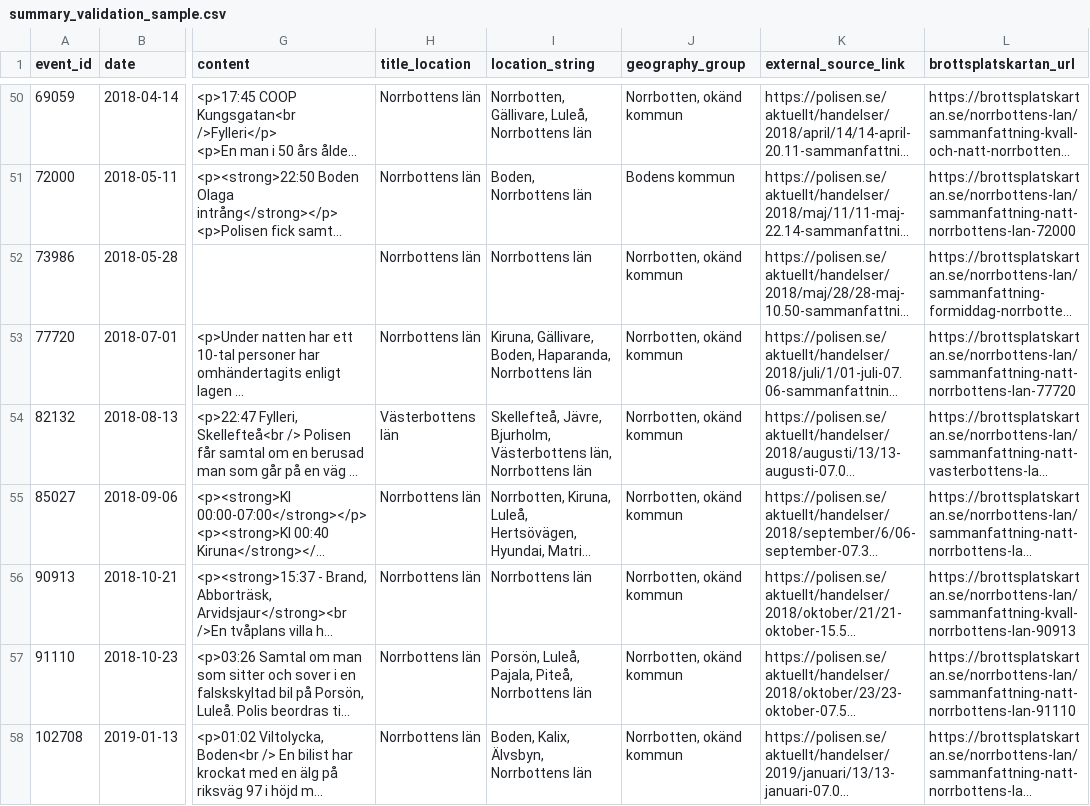
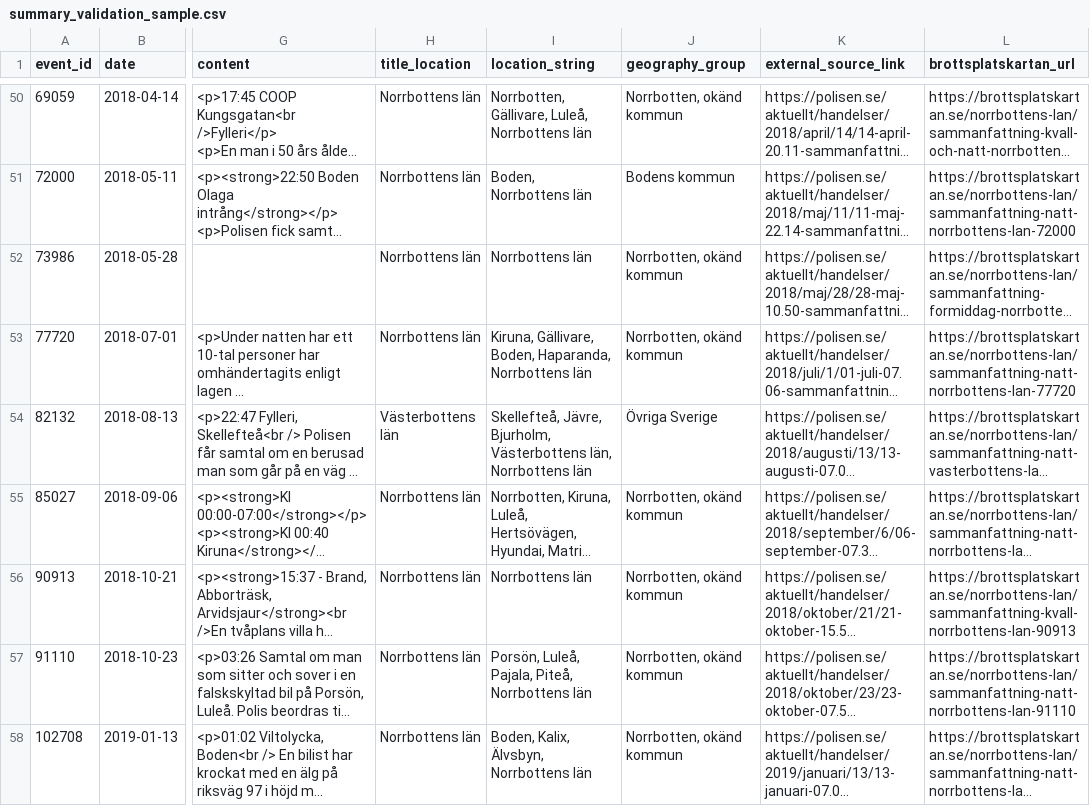
Before and after one commit to Lulea-statistik/Lulea-polishandelser, a CSV file: data/summary_validation_sample.csv, drawn as a sheet; only a part is shown, gaps mark what is left out; long unchanged cells end in …; the diff names each change by its address in the sheet, - before the commit and + after, or states it on an @@ line.

```diff
--- a/data/summary_validation_sample.csv
+++ b/data/summary_validation_sample.csv
-J54 (geography_group): Norrbotten, okänd kommun
+J54 (geography_group): Övriga Sverige
```
Also changed, not shown: data/expanded_monthly_summary.csv, data/monthly_summary.csv, 6 other files.
